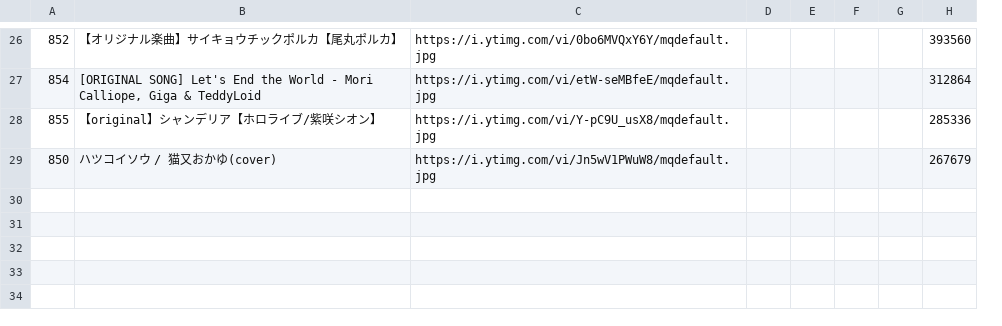
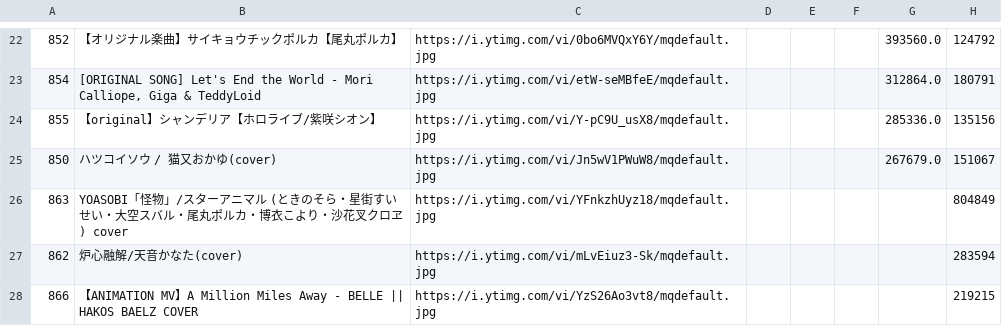
Before and after one commit to gift-li/holosongranker, a CSV file: datas/csv/race_chart/songs_line.csv, drawn as a sheet; only a part is shown, gaps mark what is left out; removed rows and columns are numbered as before the commit, all else as after; the diff covers the shown part only; the diff names each change by its address in the sheet, - before the commit and + after, or states it on an @@ line.

```diff
--- a/datas/csv/race_chart/songs_line.csv
+++ b/datas/csv/race_chart/songs_line.csv
-column D, empty
+column G, rows 22-25: 393560.0 | 312864.0 | 285336.0 | 267679.0
-H22: 393560
+H22: 124792
-H23: 312864
+H23: 180791
-H24: 285336
+H24: 135156
-H25: 267679
+H25: 151067
+row 26: 863 | YOASOBI「怪物」/スターアニマル (ときのそら・星街すいせい・大空スバル・尾丸ポルカ・博衣こより・沙花叉クロヱ) cover | https://i.ytimg.com/vi/YFnkzhUyz18/mqdefault.jpg |  |  |  |  | 804849
+row 27: 862 | 炉心融解/天音かなた(cover) | https://i.ytimg.com/vi/mLvEiuz3-Sk/mqdefault.jpg |  |  |  |  | 283594
+row 28: 866 | 【ANIMATION MV】A Million Miles Away - BELLE || HAKOS BAELZ COVER | https://i.ytimg.com/vi/YzS26Ao3vt8/mqdefault.jpg |  |  |  |  | 219215
```
Also changed, not shown: 5 added rows, 9 removed rows and 16 edited cells elsewhere in this file, datas/csv/race_chart/songs_bar.csv, datas/csv/race_chart/vtubers_bar.csv, 12 other files.
